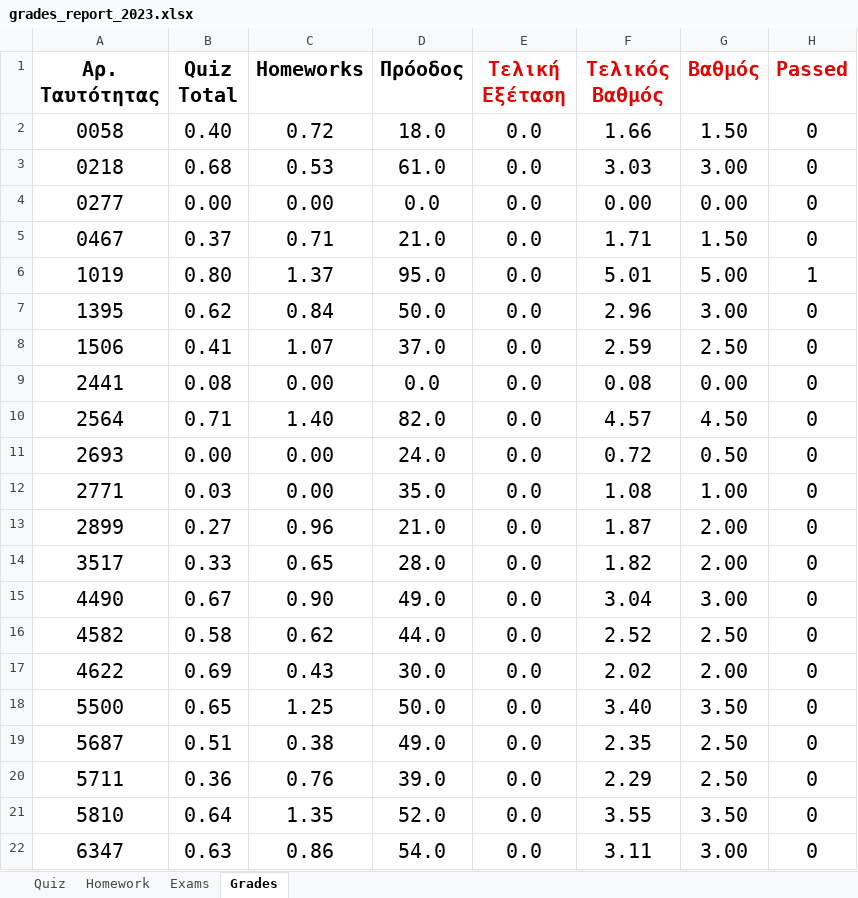
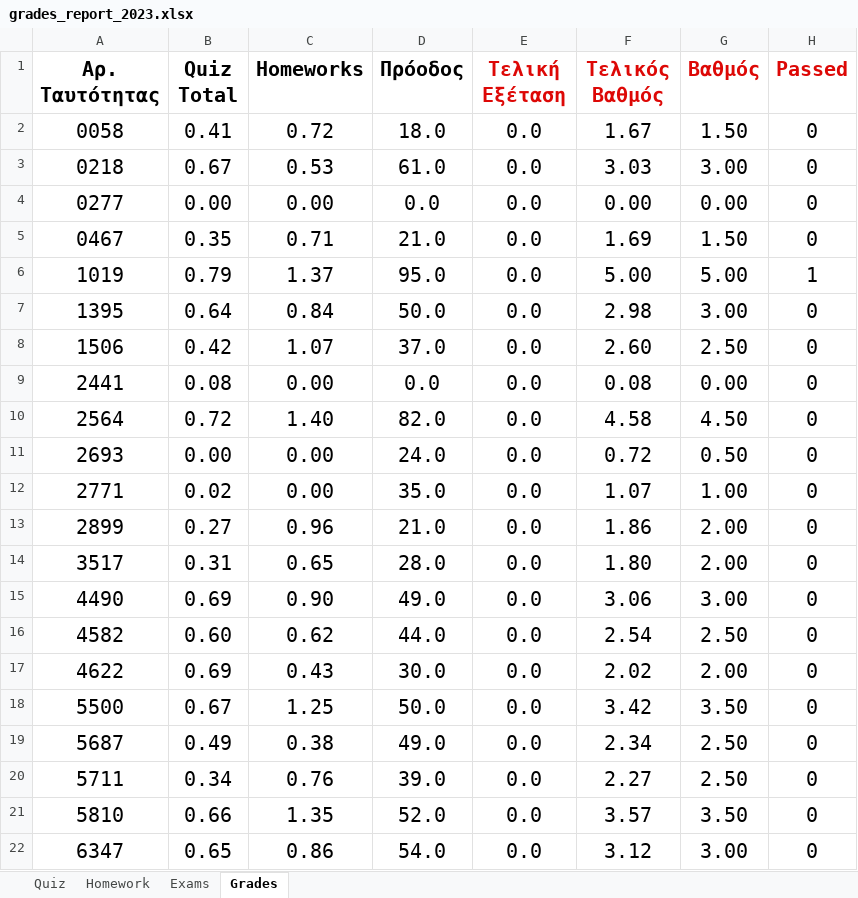
Before and after one commit to ptohos/ptohos.github.io, an Excel workbook: phy112/Grades/grades_report_2023.xlsx, sheet Grades, drawn as a sheet; only a part is shown; values as stored, in another font and other column widths than the file's, no borders; the diff covers the shown part only; the diff names each change by its address in the sheet, - before the commit and + after, or states it on an @@ line.

Commit message:
quiz20

```diff
--- a/phy112/Grades/grades_report_2023.xlsx (sheet Grades)
+++ b/phy112/Grades/grades_report_2023.xlsx (sheet Grades)
-B2 (Quiz Total): 0.40
+B2 (Quiz Total): 0.41
-F2 (Τελικός Βαθμός): 1.66
+F2 (Τελικός Βαθμός): 1.67
-B3 (Quiz Total): 0.68
+B3 (Quiz Total): 0.67
-B5 (Quiz Total): 0.37
+B5 (Quiz Total): 0.35
-F5 (Τελικός Βαθμός): 1.71
+F5 (Τελικός Βαθμός): 1.69
-B6 (Quiz Total): 0.80
+B6 (Quiz Total): 0.79
-F6 (Τελικός Βαθμός): 5.01
+F6 (Τελικός Βαθμός): 5.00
-B7 (Quiz Total): 0.62
+B7 (Quiz Total): 0.64
-F7 (Τελικός Βαθμός): 2.96
+F7 (Τελικός Βαθμός): 2.98
-B8 (Quiz Total): 0.41
+B8 (Quiz Total): 0.42
-F8 (Τελικός Βαθμός): 2.59
+F8 (Τελικός Βαθμός): 2.60
-B10 (Quiz Total): 0.71
+B10 (Quiz Total): 0.72
-F10 (Τελικός Βαθμός): 4.57
+F10 (Τελικός Βαθμός): 4.58
-B12 (Quiz Total): 0.03
+B12 (Quiz Total): 0.02
-F12 (Τελικός Βαθμός): 1.08
+F12 (Τελικός Βαθμός): 1.07
-F13 (Τελικός Βαθμός): 1.87
+F13 (Τελικός Βαθμός): 1.86
-B14 (Quiz Total): 0.33
+B14 (Quiz Total): 0.31
-F14 (Τελικός Βαθμός): 1.82
+F14 (Τελικός Βαθμός): 1.80
-B15 (Quiz Total): 0.67
+B15 (Quiz Total): 0.69
-F15 (Τελικός Βαθμός): 3.04
+F15 (Τελικός Βαθμός): 3.06
-B16 (Quiz Total): 0.58
+B16 (Quiz Total): 0.60
-F16 (Τελικός Βαθμός): 2.52
+F16 (Τελικός Βαθμός): 2.54
-B18 (Quiz Total): 0.65
+B18 (Quiz Total): 0.67
-F18 (Τελικός Βαθμός): 3.40
+F18 (Τελικός Βαθμός): 3.42
-B19 (Quiz Total): 0.51
+B19 (Quiz Total): 0.49
-F19 (Τελικός Βαθμός): 2.35
+F19 (Τελικός Βαθμός): 2.34
-B20 (Quiz Total): 0.36
+B20 (Quiz Total): 0.34
-F20 (Τελικός Βαθμός): 2.29
+F20 (Τελικός Βαθμός): 2.27
-B21 (Quiz Total): 0.64
+B21 (Quiz Total): 0.66
-F21 (Τελικός Βαθμός): 3.55
+F21 (Τελικός Βαθμός): 3.57
-B22 (Quiz Total): 0.63
+B22 (Quiz Total): 0.65
-F22 (Τελικός Βαθμός): 3.11
+F22 (Τελικός Βαθμός): 3.12
```
Also changed, not shown: 21 edited cells elsewhere in this sheet, sheet Quiz, formulas that keep their value, 1 other file.
